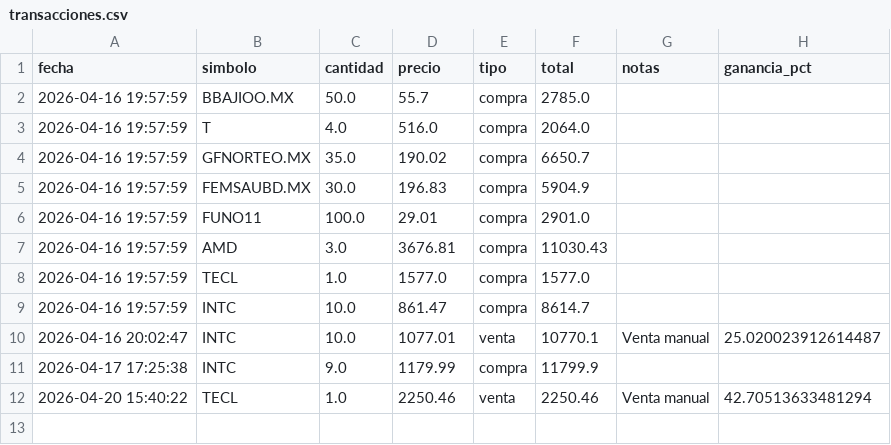
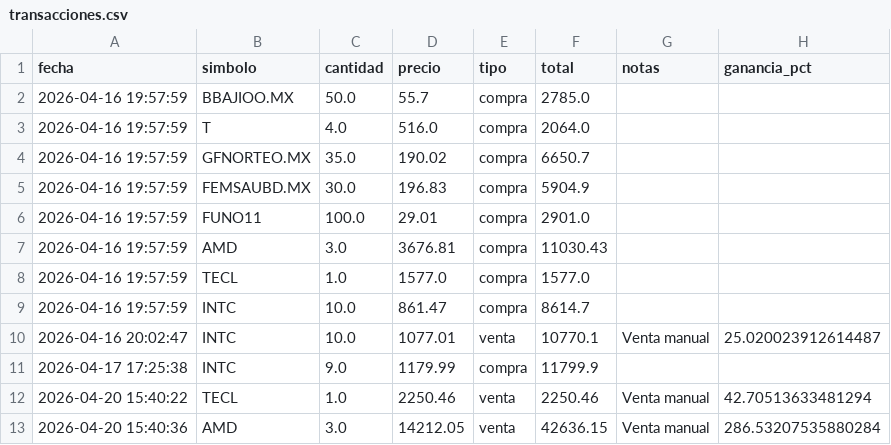
Before and after one commit to alopezuci-arch/trading-app-3.1, a CSV file: data/transacciones.csv, drawn as a sheet; the diff names each change by its address in the sheet, - before the commit and + after, or states it on an @@ line.

Commit message:
[trading-app] sincronizar transacciones

```diff
--- a/data/transacciones.csv
+++ b/data/transacciones.csv
+row 13: 2026-04-20 15:40:36 | AMD | 3.0 | 14212.05 | venta | 42636.15 | Venta manual | 286.53207535880284
```
